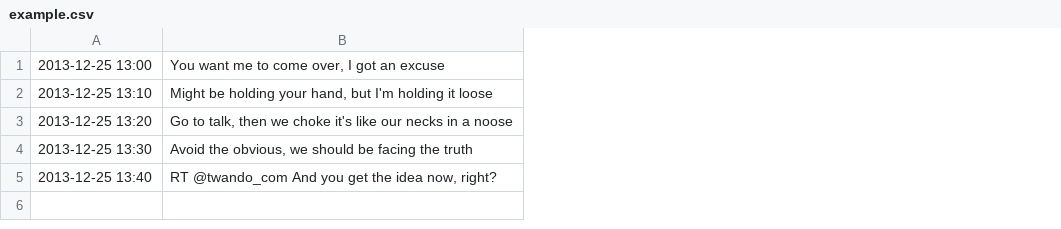
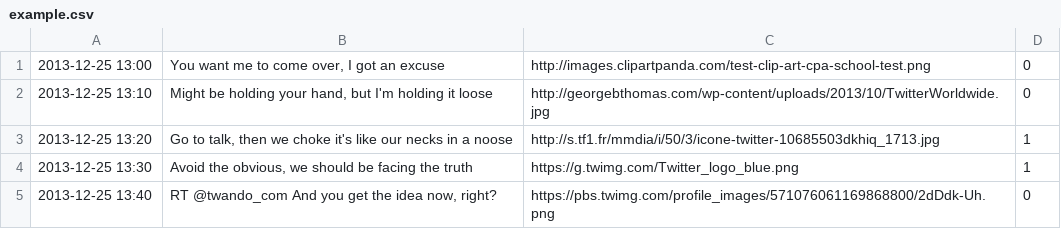
Before and after one commit to random-robbie/twando, a CSV file: inc/csv/example.csv, drawn as a sheet; the diff names each change by its address in the sheet, - before the commit and + after, or states it on an @@ line.

Commit message:
csv includes image and dailey tweet

```diff
--- a/inc/csv/example.csv
+++ b/inc/csv/example.csv
+column C, rows 1-5: http://images.clipartpanda.com/test-clip-art-cpa-school-test.png | http://georgebthomas.com/wp-content/uploads/2013/10/TwitterWorldwide.jpg | http://s.tf1.fr/mmdia/i/50/3/icone-twitter-10685503dkhiq_1713.jpg | https://g.twimg.com/Twitter_logo_blue.png | https://pbs.twimg.com/profile_images/571076061169868800/2dDdk-Uh.png
+column D, rows 1-5: 0 | 0 | 1 | 1 | 0
```
Also changed, not shown: 2 other files.
